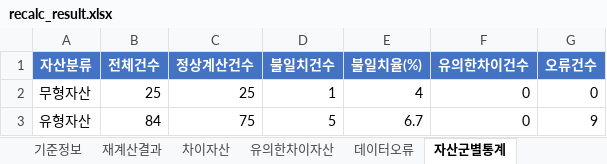
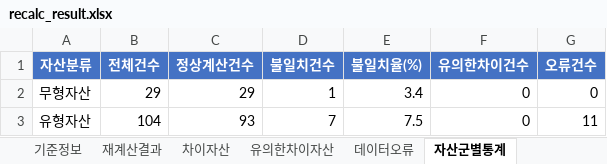
Before and after one commit to SeongwookHub/depreciation-recalc-tool, an Excel workbook: recalc_result.xlsx, sheet 자산군별통계, drawn as a sheet; values as stored, in another font and other column widths than the file's, no borders; the diff names each change by its address in the sheet, - before the commit and + after, or states it on an @@ line.

```diff
--- a/recalc_result.xlsx (sheet 자산군별통계)
+++ b/recalc_result.xlsx (sheet 자산군별통계)
-B2 (전체건수): 25
+B2 (전체건수): 29
-C2 (정상계산건수): 25
+C2 (정상계산건수): 29
-E2 (불일치율(%)): 4
+E2 (불일치율(%)): 3.4
-B3 (전체건수): 84
+B3 (전체건수): 104
-C3 (정상계산건수): 75
+C3 (정상계산건수): 93
-D3 (불일치건수): 5
+D3 (불일치건수): 7
-E3 (불일치율(%)): 6.7
+E3 (불일치율(%)): 7.5
-G3 (오류건수): 9
+G3 (오류건수): 11
```
Also changed, not shown: sheet 재계산결과, sheet 차이자산, sheet 유의한차이자산, sheet 기준정보, sheet 데이터오류, sample_asset_ledger.xlsx, 4 other files.
